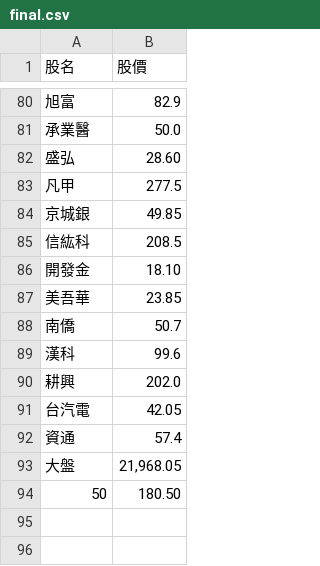
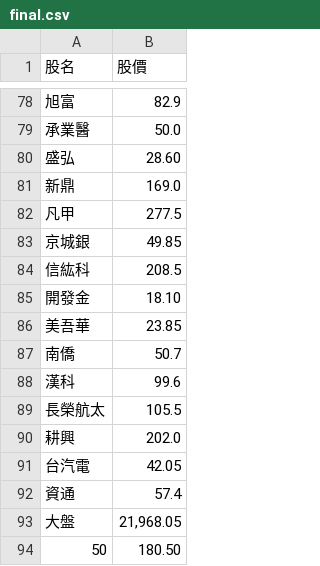
Before and after one commit to biung-od/18, a CSV file: final.csv, drawn as a sheet; only a part is shown, gaps mark what is left out; the diff covers the shown part only.

```diff
--- a/final.csv
+++ b/final.csv
@@ -82,2 +80,3 @@
 盛弘,28.60
+新鼎,169.0
 凡甲,277.5
@@ -89,2 +88,3 @@
 漢科,99.6
+長榮航太,105.5
 耕興,202.0
```
Also changed, not shown: 2 added rows and 4 removed rows elsewhere in this file, 1 other file.
